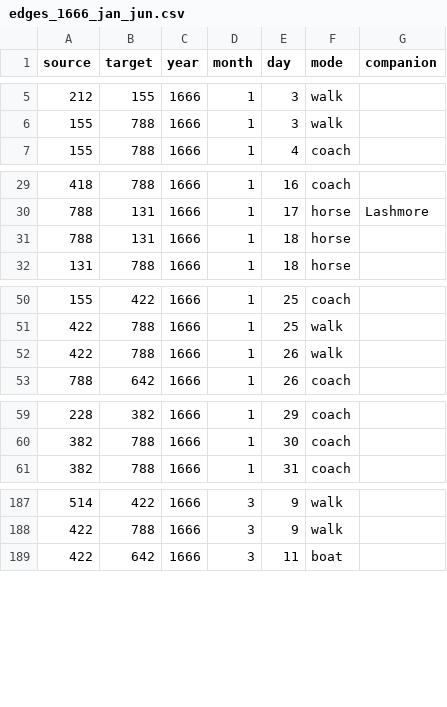
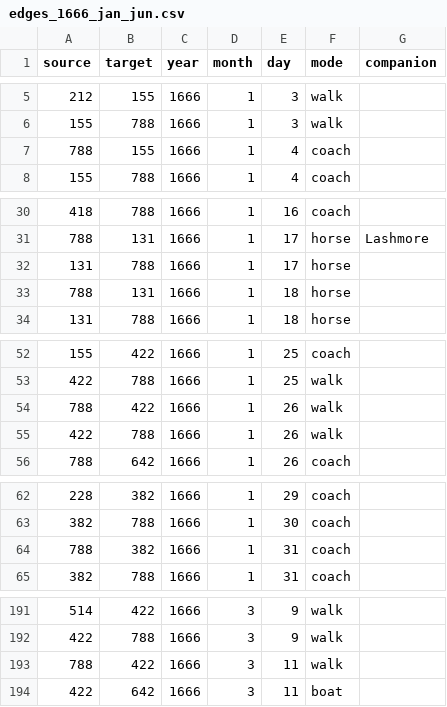
Before and after one commit to jmotis/networking-pepys, a CSV file: edges_1666_jan_jun.csv, drawn as a sheet; only a part is shown, gaps mark what is left out; the diff covers the shown part only.

```diff
--- a/edges_1666_jan_jun.csv
+++ b/edges_1666_jan_jun.csv
@@ -6,2 +6,3 @@ source,target,year,month,day,mode,companion
 155,788,1666,1,3,walk,
+788,155,1666,1,4,coach,
 155,788,1666,1,4,coach,
@@ -30,2 +31,3 @@ source,target,year,month,day,mode,companion
 788,131,1666,1,17,horse,Lashmore
+131,788,1666,1,17,horse,
 788,131,1666,1,18,horse,
@@ -51,2 +53,3 @@ source,target,year,month,day,mode,companion
 422,788,1666,1,25,walk,
+788,422,1666,1,26,walk,
 422,788,1666,1,26,walk,
@@ -60,2 +63,3 @@ source,target,year,month,day,mode,companion
 382,788,1666,1,30,coach,
+788,382,1666,1,31,coach,
 382,788,1666,1,31,coach,
@@ -188,2 +192,3 @@ source,target,year,month,day,mode,companion
 422,788,1666,3,9,walk,
+788,422,1666,3,11,walk,
 422,642,1666,3,11,boat,
```
Also changed, not shown: 1 added row elsewhere in this file, edges_1665_jul_dec.csv, edges_1666_jul_dec.csv, 1 other file.
